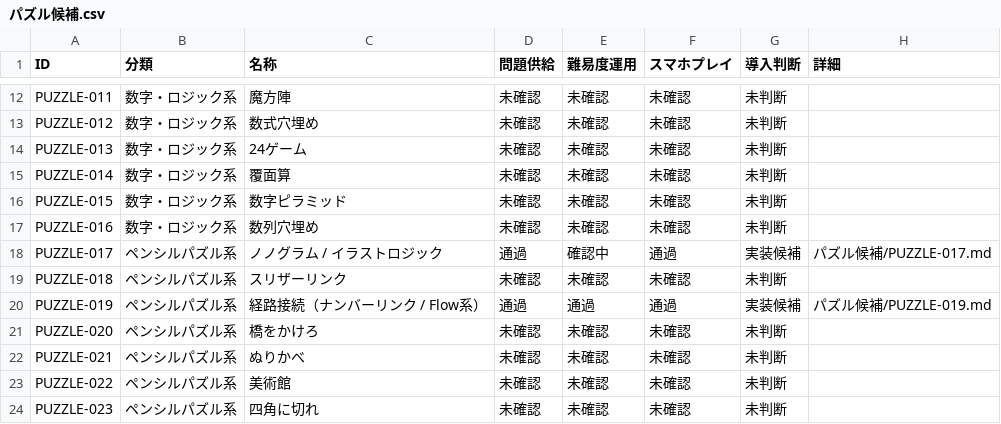
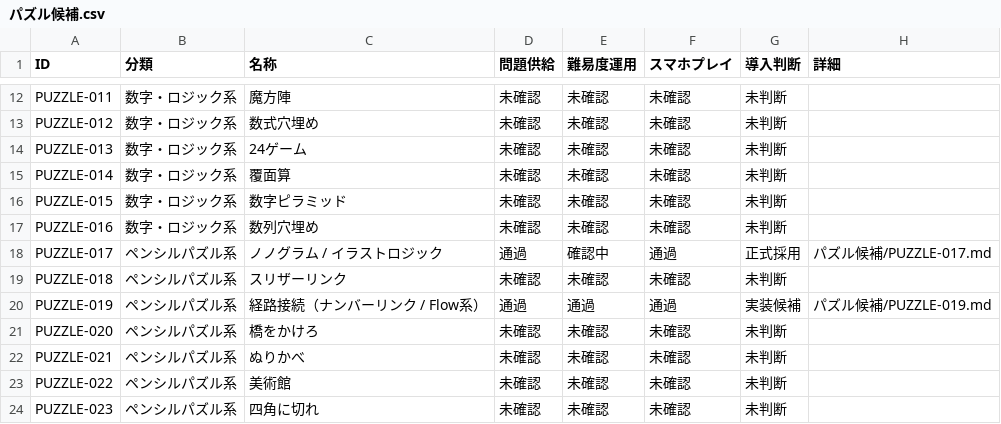
Before and after one commit to hizahizi-hizumi/pa-zzle, a CSV file: docs/棚上げ/パズル候補.csv, drawn as a sheet; only a part is shown, gaps mark what is left out.

```diff
--- a/docs/棚上げ/パズル候補.csv
+++ b/docs/棚上げ/パズル候補.csv
@@ -17,3 +17,3 @@ PUZZLE-015,数字・ロジック系,数字ピラミッド,未確認,未確認,
 PUZZLE-016,数字・ロジック系,数列穴埋め,未確認,未確認,未確認,未判断,
-PUZZLE-017,ペンシルパズル系,ノノグラム / イラストロジック,通過,確認中,通過,実装候補,パズル候補/PUZZLE-017.md
+PUZZLE-017,ペンシルパズル系,ノノグラム / イラストロジック,通過,確認中,通過,正式採用,パズル候補/PUZZLE-017.md
 PUZZLE-018,ペンシルパズル系,スリザーリンク,未確認,未確認,未確認,未判断,
```
Also changed, not shown: 1 other file.
